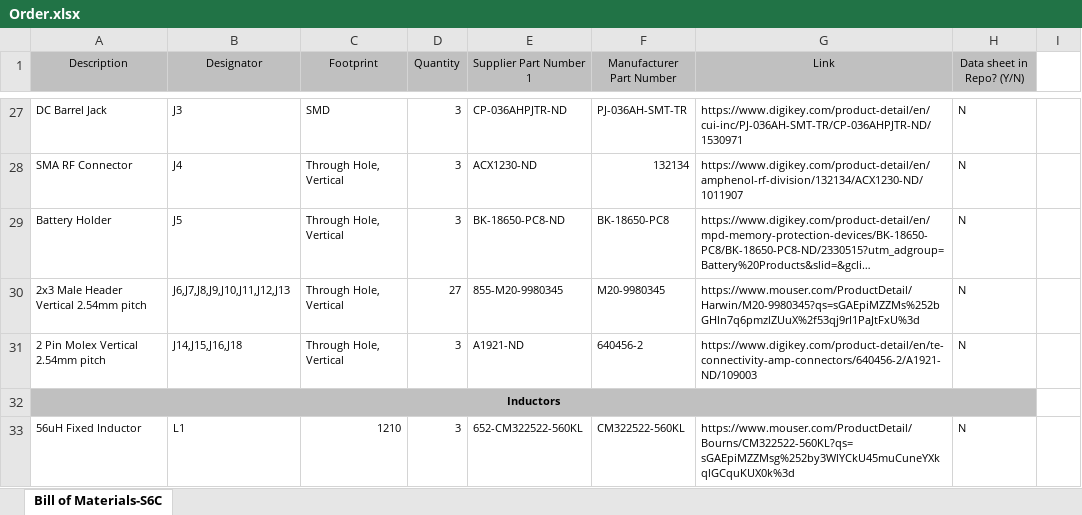
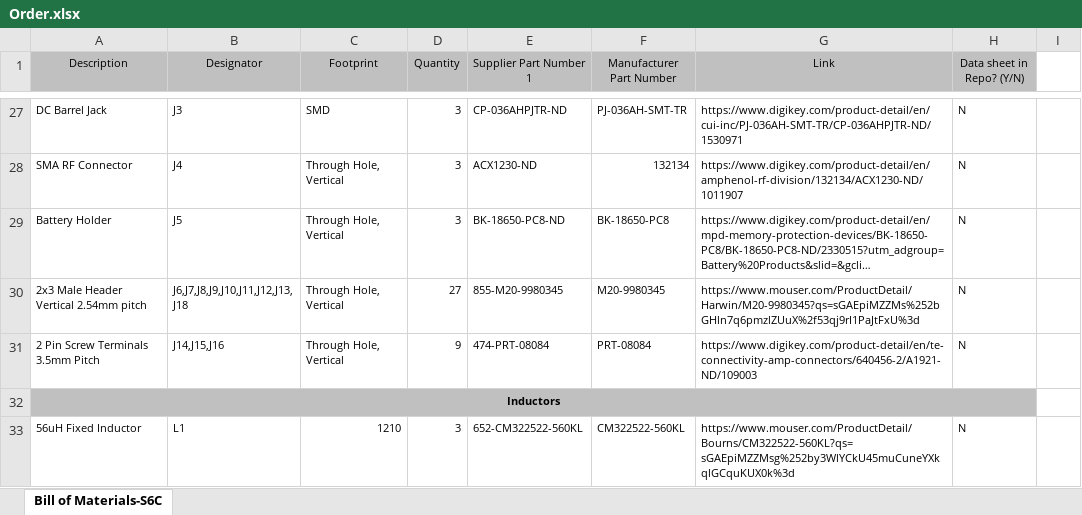
Before and after one commit to aa236b-winter-2019/electrical-documentation, an Excel workbook: Order.xlsx, sheet Bill of Materials-S6C, drawn as a sheet; only a part is shown, gaps mark what is left out; long unchanged cells end in …; values as stored, in another font and other column widths than the file's, no borders; removed rows and columns are numbered as before the commit, all else as after; the diff names each change by its address in the sheet, - before the commit and + after, or states it on an @@ line.

Commit message:
Corrected foot/rail switch parts

```diff
--- a/Order.xlsx (sheet Bill of Materials-S6C)
+++ b/Order.xlsx (sheet Bill of Materials-S6C)
-B30 (Designator): J6,J7,J8,J9,J10,J11,J12,J13
+B30 (Designator): J6,J7,J8,J9,J10,J11,J12,J13,J18
-row 31: 2 Pin Molex Vertical 2.54mm pitch | J14,J15,J16,J18 | Through Hole, Vertical | 3 | A1921-ND | 640456-2 | https://www.digikey.com/product-detail/en/te-connectivity-amp-connectors/640456-2/A1921-ND/109003 | N
+row 31: 2 Pin Screw Terminals 3.5mm Pitch | J14,J15,J16 | Through Hole, Vertical | 9 | 474-PRT-08084 | PRT-08084 | https://www.digikey.com/product-detail/en/te-connectivity-amp-connectors/640456-2/A1921-ND/109003 | N
```
Also changed, not shown: FlightBoardBOM.xlsx.
